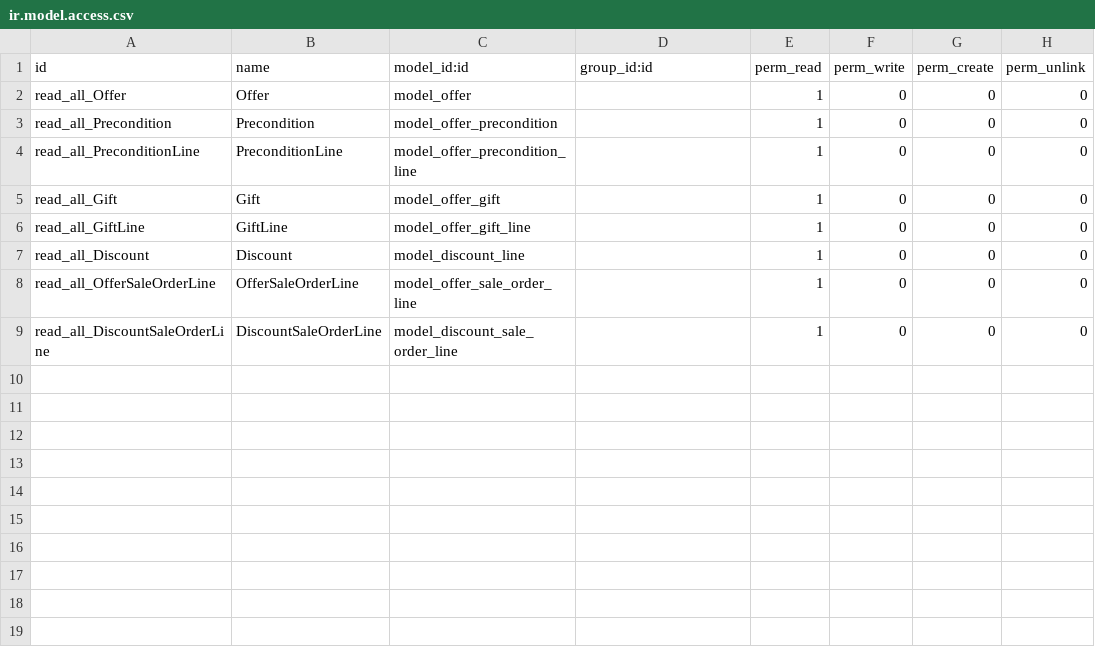
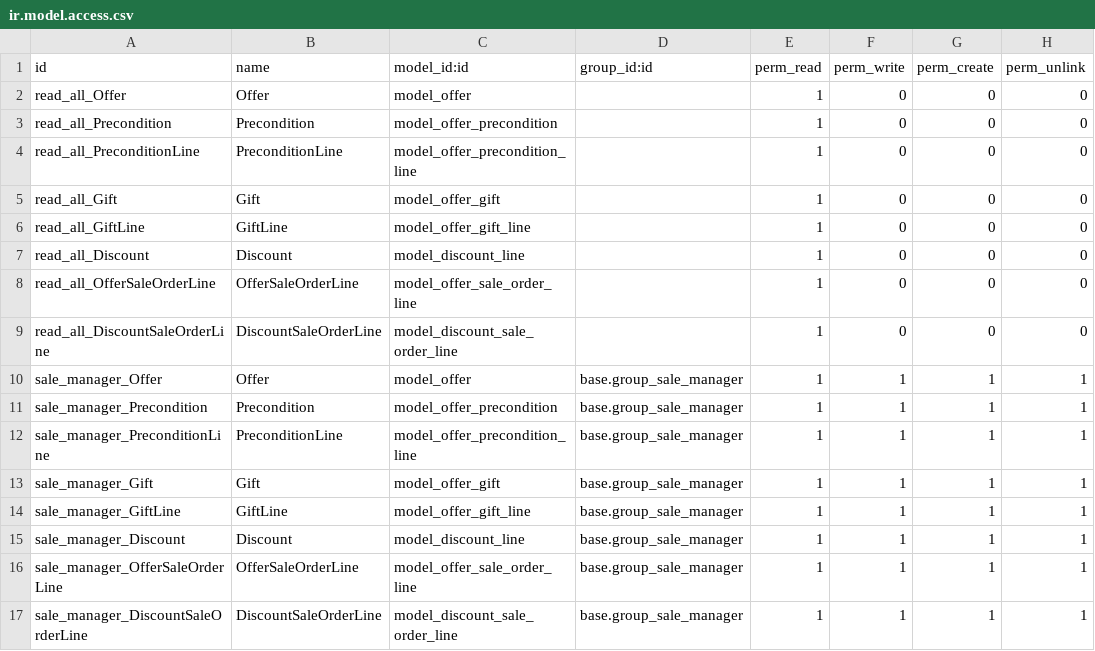
Before and after one commit to globalyst/Odoo-LicoresReyes, a CSV file: security/ir.model.access.csv, drawn as a sheet; the diff names each change by its address in the sheet, - before the commit and + after, or states it on an @@ line.

Commit message:
werwerwer

```diff
--- a/security/ir.model.access.csv
+++ b/security/ir.model.access.csv
+row 10: sale_manager_Offer | Offer | model_offer | base.group_sale_manager | 1 | 1 | 1 | 1
+row 11: sale_manager_Precondition | Precondition | model_offer_precondition | base.group_sale_manager | 1 | 1 | 1 | 1
+row 12: sale_manager_PreconditionLine | PreconditionLine | model_offer_precondition_line | base.group_sale_manager | 1 | 1 | 1 | 1
+row 13: sale_manager_Gift | Gift | model_offer_gift | base.group_sale_manager | 1 | 1 | 1 | 1
+row 14: sale_manager_GiftLine | GiftLine | model_offer_gift_line | base.group_sale_manager | 1 | 1 | 1 | 1
+row 15: sale_manager_Discount | Discount | model_discount_line | base.group_sale_manager | 1 | 1 | 1 | 1
+row 16: sale_manager_OfferSaleOrderLine | OfferSaleOrderLine | model_offer_sale_order_line | base.group_sale_manager | 1 | 1 | 1 | 1
+row 17: sale_manager_DiscountSaleOrderLine | DiscountSaleOrderLine | model_discount_sale_order_line | base.group_sale_manager | 1 | 1 | 1 | 1
```
